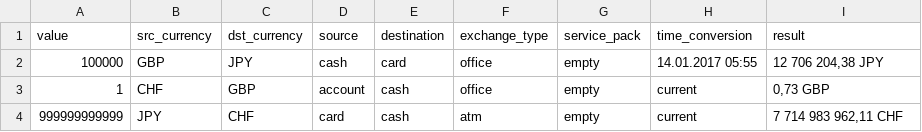
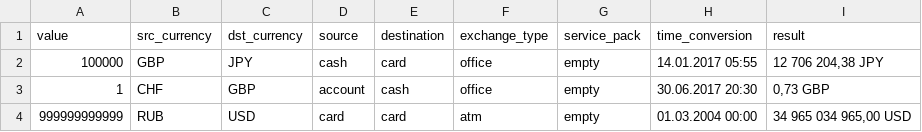
Before and after one commit to choppylion/CurrencyCalculatorTest, a CSV file: test_config.csv, drawn as a sheet.

Commit message:
All tests passed

```diff
--- a/test_config.csv
+++ b/test_config.csv
@@ -2,3 +2,3 @@ value,src_currency,dst_currency,source,destination,exchange_type,service_pack,ti
 100000,"GBP","JPY","cash","card","office","empty","14.01.2017 05:55","12 706 204,38 JPY"
-1,"CHF","GBP","account","cash","office","empty","current","0,73 GBP"
-999999999999,"JPY","CHF","card","cash","atm","empty","current","7 714 983 962,11 CHF"
+1,"CHF","GBP","account","cash","office","empty","30.06.2017 20:30","0,73 GBP"
+999999999999,"RUB","USD","card","card","atm","empty","01.03.2004 00:00","34 965 034 965,00 USD"
```
Also changed, not shown: 9 other files.
